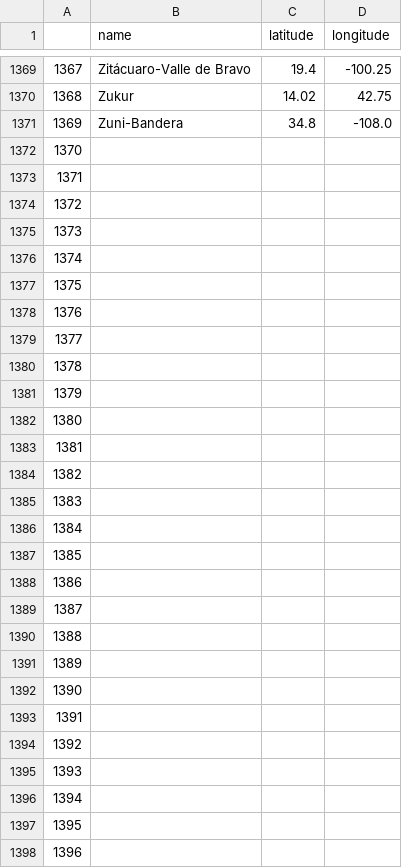
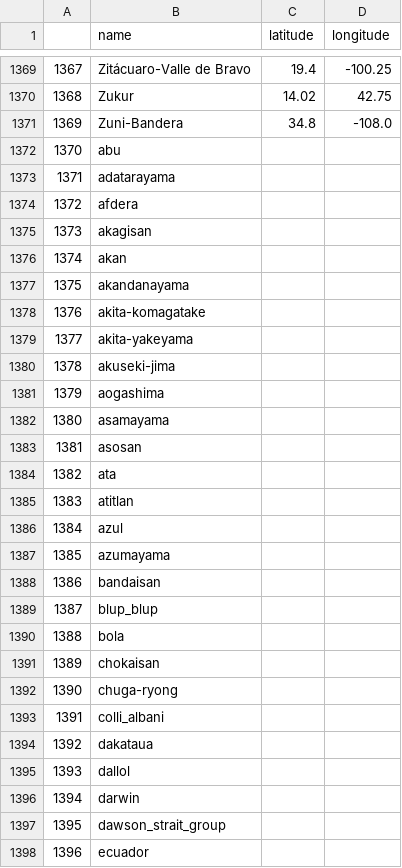
Before and after one commit to cemac/COMET_VolcDB, a CSV file: FRONTEND/Database/data_raw/volc_lat_lons.csv, drawn as a sheet; only a part is shown, gaps mark what is left out; the diff covers the shown part only.

```diff
--- a/FRONTEND/Database/data_raw/volc_lat_lons.csv
+++ b/FRONTEND/Database/data_raw/volc_lat_lons.csv
@@ -1371,28 +1371,28 @@
 1369,Zuni-Bandera,34.8,-108.0
-1370,,,
-1371,,,
-1372,,,
-1373,,,
-1374,,,
-1375,,,
-1376,,,
-1377,,,
-1378,,,
-1379,,,
-1380,,,
-1381,,,
-1382,,,
-1383,,,
-1384,,,
-1385,,,
-1386,,,
-1387,,,
-1388,,,
-1389,,,
-1390,,,
-1391,,,
-1392,,,
-1393,,,
-1394,,,
-1395,,,
-1396,,,
+1370,abu,,
+1371,adatarayama,,
+1372,afdera,,
+1373,akagisan,,
+1374,akan,,
+1375,akandanayama,,
+1376,akita-komagatake,,
+1377,akita-yakeyama,,
+1378,akuseki-jima,,
+1379,aogashima,,
+1380,asamayama,,
+1381,asosan,,
+1382,ata,,
+1383,atitlan,,
+1384,azul,,
+1385,azumayama,,
+1386,bandaisan,,
+1387,blup_blup,,
+1388,bola,,
+1389,chokaisan,,
+1390,chuga-ryong,,
+1391,colli_albani,,
+1392,dakataua,,
+1393,dallol,,
+1394,darwin,,
+1395,dawson_strait_group,,
+1396,ecuador,,
```
Also changed, not shown: 124 edited cells elsewhere in this file, FRONTEND/Database/data_raw/VolcDB_df.csv, 1 other file.
